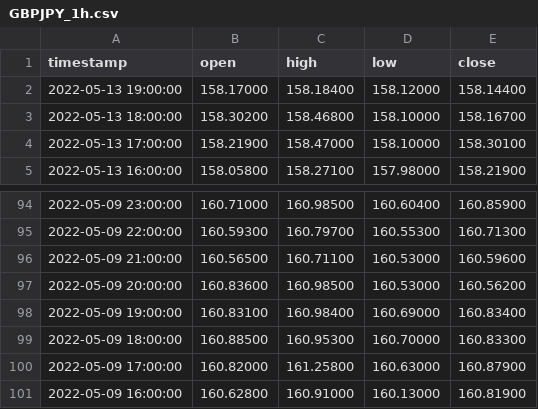
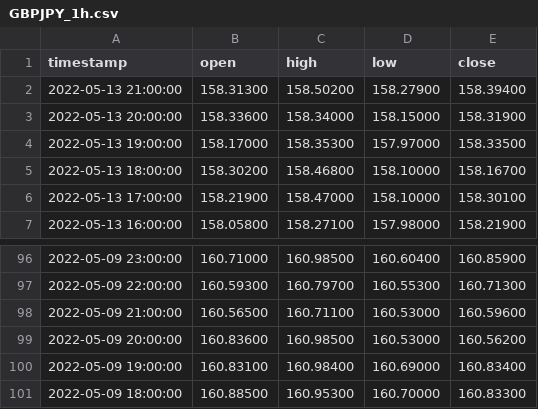
Before and after one commit to MagicMoleMM/FxIndicator, a CSV file: Data_fx/GBPJPY_1h.csv, drawn as a sheet; only a part is shown, gaps mark what is left out.

```diff
--- a/Data_fx/GBPJPY_1h.csv
+++ b/Data_fx/GBPJPY_1h.csv
@@ -1,3 +1,5 @@
 timestamp,open,high,low,close
-2022-05-13 19:00:00,158.17000,158.18400,158.12000,158.14400
+2022-05-13 21:00:00,158.31300,158.50200,158.27900,158.39400
+2022-05-13 20:00:00,158.33600,158.34000,158.15000,158.31900
+2022-05-13 19:00:00,158.17000,158.35300,157.97000,158.33500
 2022-05-13 18:00:00,158.30200,158.46800,158.10000,158.16700
@@ -99,3 +101 @@ timestamp,open,high,low,close
 2022-05-09 18:00:00,160.88500,160.95300,160.70000,160.83300
-2022-05-09 17:00:00,160.82000,161.25800,160.63000,160.87900
-2022-05-09 16:00:00,160.62800,160.91000,160.13000,160.81900
```
Also changed, not shown: Data_fx/AUDUSD_1d.csv, Data_fx/AUDUSD_1h.csv, 15 other files.
